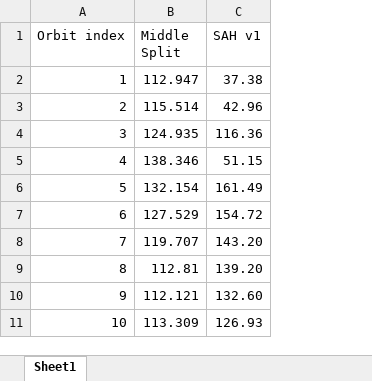
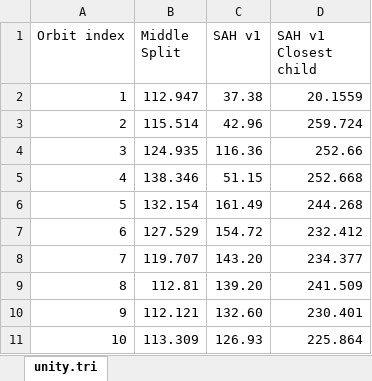
Before and after one commit to SuperCat908809/Radiance, an Excel workbook: BVH_Performance.xlsx, sheet unity.tri, drawn as a sheet; only a part is shown; values as stored, in another font and other column widths than the file's, no borders; charts and pictures not drawn; the diff names each change by its address in the sheet, - before the commit and + after, or states it on an @@ line.

Commit message:
Added a comparison to add the closest child node to the bvh traversal stack and added its performance to the spreadsheet.

```diff
--- a/BVH_Performance.xlsx (sheet unity.tri)
+++ b/BVH_Performance.xlsx (sheet unity.tri)
-sheet tab: Sheet1
+sheet tab: unity.tri
+column D (SAH v1 Closest child), rows 2-11: 20.1559 | 259.724 | 252.66 | 252.668 | 244.268 | 232.412 | 234.377 | 241.509 | 230.401 | 225.864
```
Also changed, not shown: charts or pictures, 1 other file.
